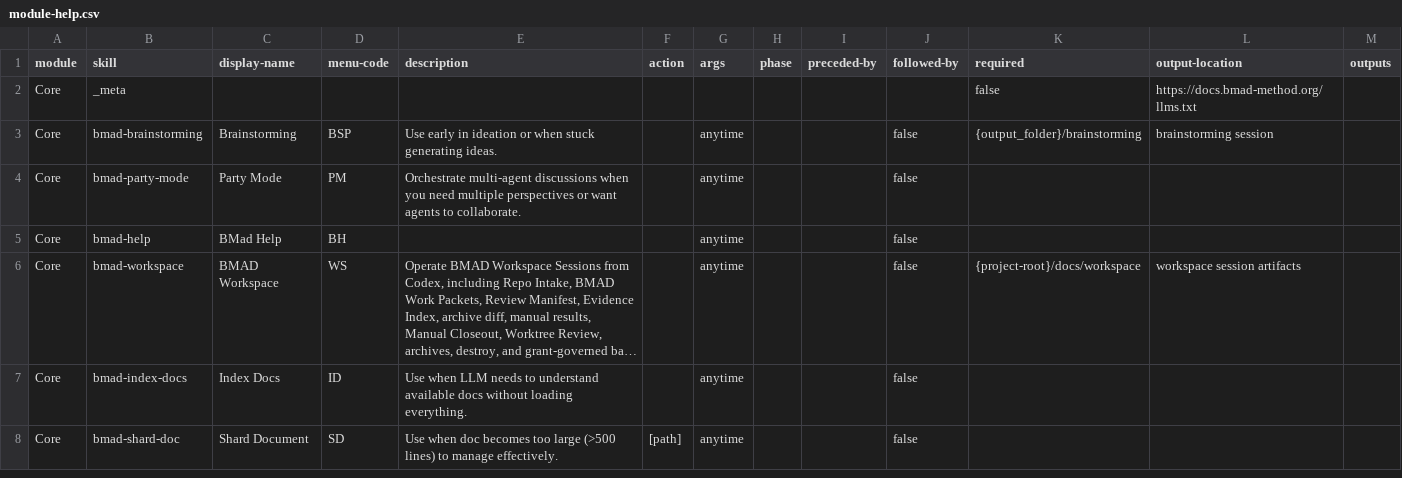
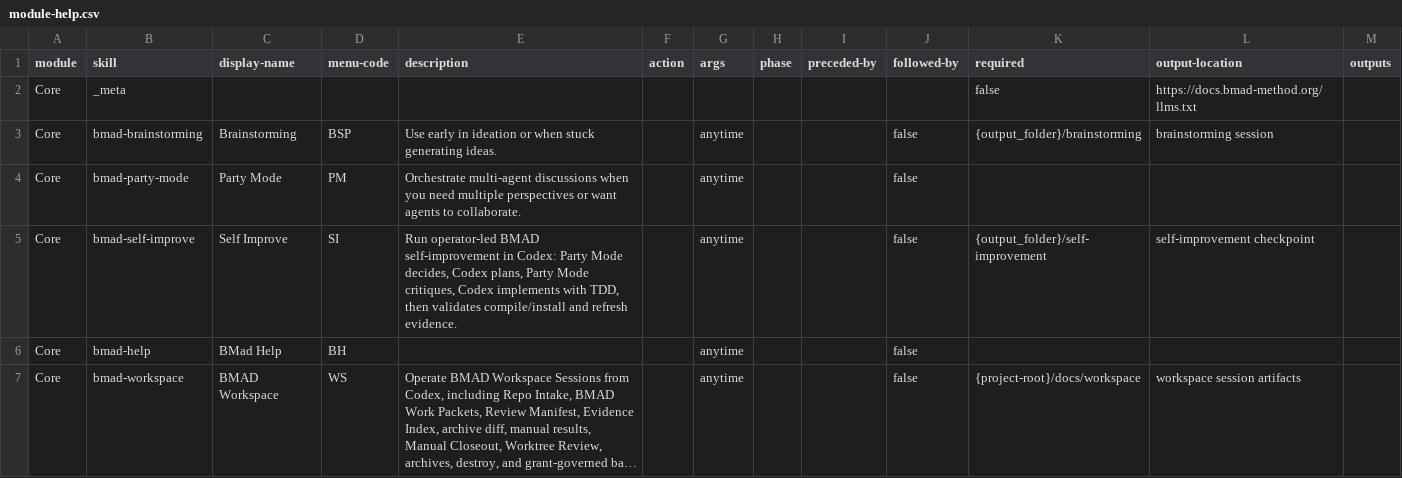
Before and after one commit to edamlmmv/BMAD-METHOD, a CSV file: src/core-skills/module-help.csv, drawn as a sheet; only a part is shown; the shorter side is filled out with more unchanged rows; long unchanged cells end in ….

Commit message:
feat: add codex self-improvement workflow

```diff
--- a/src/core-skills/module-help.csv
+++ b/src/core-skills/module-help.csv
@@ -4,2 +4,3 @@ Core,bmad-brainstorming,Brainstorming,BSP,Use early in ideation or when stuck ge
 Core,bmad-party-mode,Party Mode,PM,Orchestrate multi-agent discussions when you need multiple perspectives or want agents to collaborate.,,anytime,,,false,,
+Core,bmad-self-improve,Self Improve,SI,"Run operator-led BMAD self-improvement in Codex: Party Mode decides, Codex plans, Party Mode critiques, Codex implements with TDD, then validates compile/install and refresh evidence.",,anytime,,,false,{output_folder}/self-improvement,self-improvement checkpoint
 Core,bmad-help,BMad Help,BH,,,anytime,,,false,,
```
Also changed, not shown: 9 other files.
